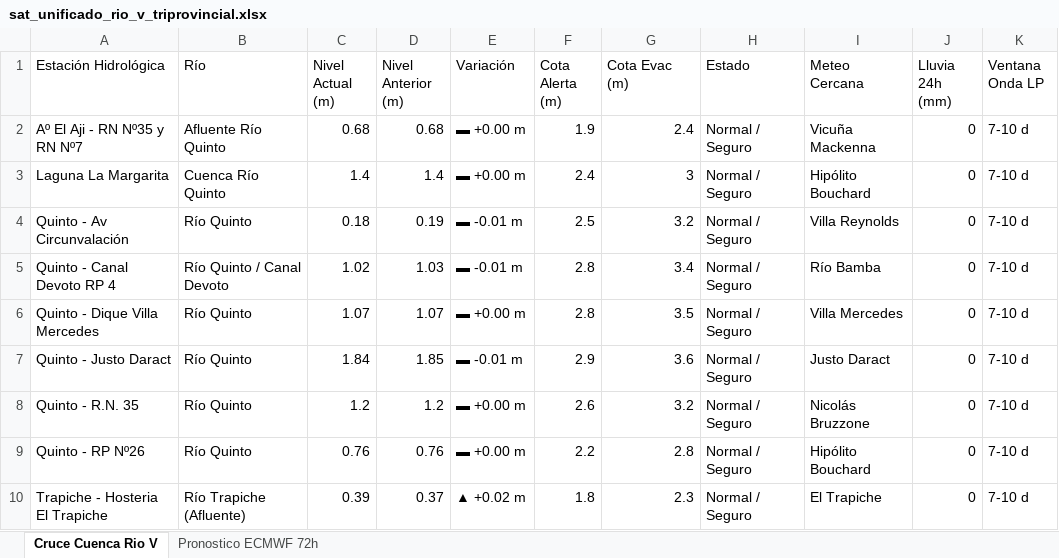
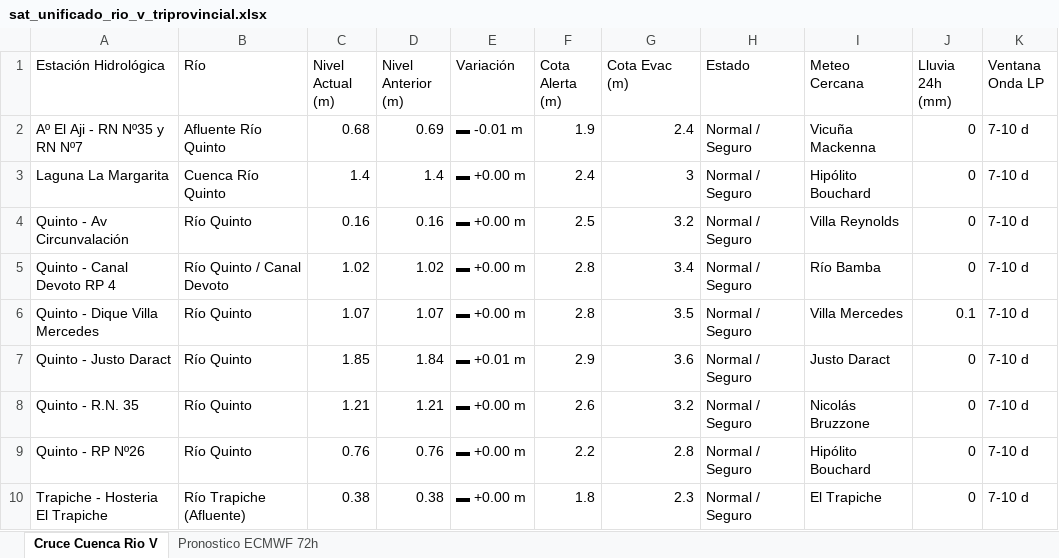
Before and after one commit to contactoiarrd-crypto/sat-cuenca-rio-v, an Excel workbook: sat_unificado_rio_v_triprovincial.xlsx, sheet Cruce Cuenca Rio V, drawn as a sheet; values as stored, in another font and other column widths than the file's, no borders; the diff names each change by its address in the sheet, - before the commit and + after, or states it on an @@ line.

```diff
--- a/sat_unificado_rio_v_triprovincial.xlsx (sheet Cruce Cuenca Rio V)
+++ b/sat_unificado_rio_v_triprovincial.xlsx (sheet Cruce Cuenca Rio V)
-D2 (Nivel Anterior (m)): 0.68
+D2 (Nivel Anterior (m)): 0.69
-E2 (Variación): ▬ +0.00 m
+E2 (Variación): ▬ -0.01 m
-C4 (Nivel Actual (m)): 0.18
+C4 (Nivel Actual (m)): 0.16
-D4 (Nivel Anterior (m)): 0.19
+D4 (Nivel Anterior (m)): 0.16
-E4:E5 (Variación): ▬ -0.01 m
+E4:E5 (Variación): ▬ +0.00 m
-D5 (Nivel Anterior (m)): 1.03
+D5 (Nivel Anterior (m)): 1.02
-J6 (Lluvia 24h (mm)): 0
+J6 (Lluvia 24h (mm)): 0.1
-C7 (Nivel Actual (m)): 1.84
+C7 (Nivel Actual (m)): 1.85
-D7 (Nivel Anterior (m)): 1.85
+D7 (Nivel Anterior (m)): 1.84
-E7 (Variación): ▬ -0.01 m
+E7 (Variación): ▬ +0.01 m
-C8 (Nivel Actual (m)): 1.2
+C8 (Nivel Actual (m)): 1.21
-D8 (Nivel Anterior (m)): 1.2
+D8 (Nivel Anterior (m)): 1.21
-C10 (Nivel Actual (m)): 0.39
+C10 (Nivel Actual (m)): 0.38
-D10 (Nivel Anterior (m)): 0.37
+D10 (Nivel Anterior (m)): 0.38
-E10 (Variación): ▲ +0.02 m
+E10 (Variación): ▬ +0.00 m
```
Also changed, not shown: sheet Pronostico ECMWF 72h, 2 other files.
